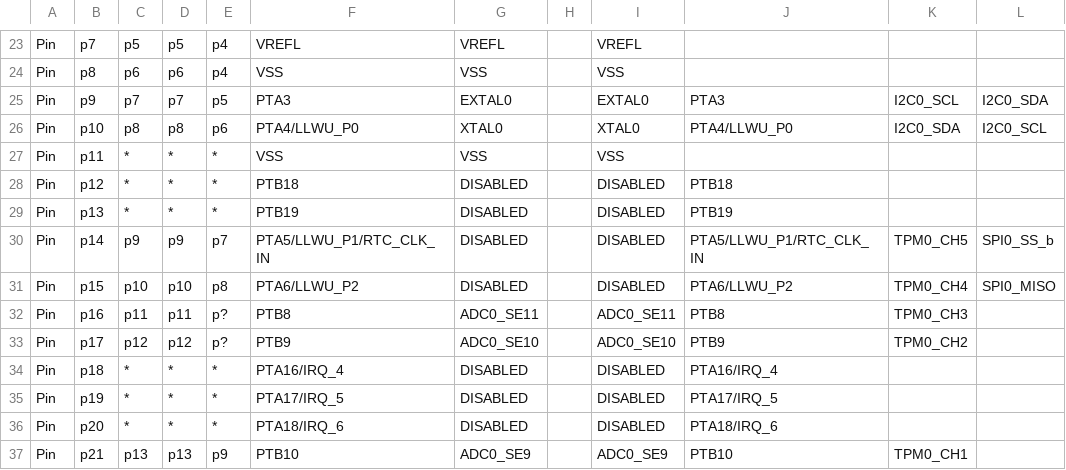
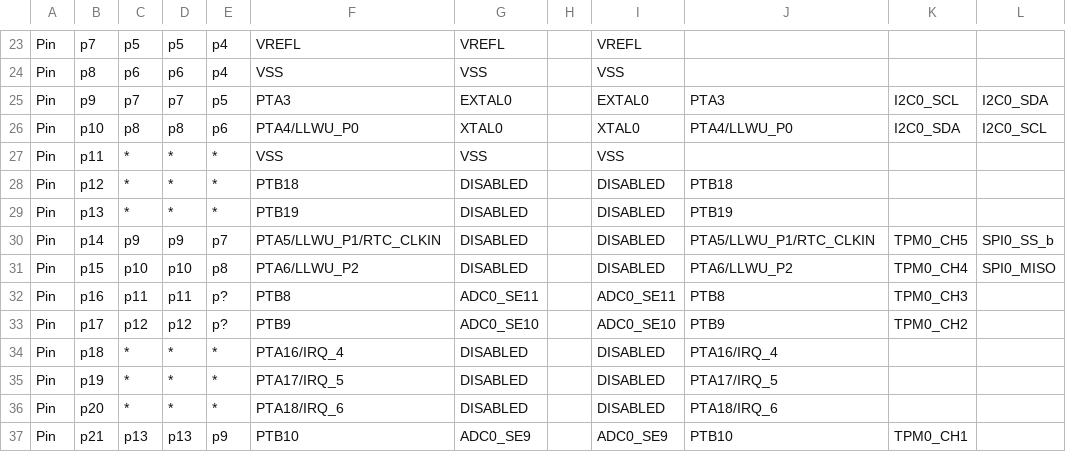
Before and after one commit to podonoghue/usbdm-eclipse-plugins, a CSV file: net.sourceforge.usbdm.deviceEditor/data/MKL04Z4.csv, drawn as a sheet; only a part is shown, gaps mark what is left out; the diff names each change by its address in the sheet, - before the commit and + after, or states it on an @@ line.

```diff
--- a/net.sourceforge.usbdm.deviceEditor/data/MKL04Z4.csv
+++ b/net.sourceforge.usbdm.deviceEditor/data/MKL04Z4.csv
-F30: PTA5/LLWU_P1/RTC_CLK_IN
+F30: PTA5/LLWU_P1/RTC_CLKIN
-J30: PTA5/LLWU_P1/RTC_CLK_IN
+J30: PTA5/LLWU_P1/RTC_CLKIN
```
Also changed, not shown: net.sourceforge.usbdm.deviceEditor/data/MKL02Z4.csv, net.sourceforge.usbdm.deviceEditor/data/MKL03Z4.csv, 10 other files.
